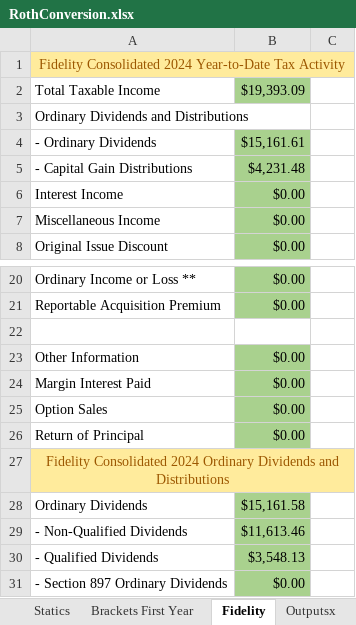
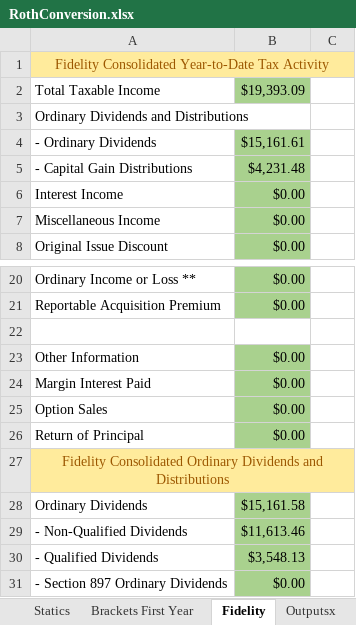
Before and after one commit to tkratzke/MyStudiesRepo, an Excel workbook: myStudies/RothConversion.xlsx, sheet Fidelity, drawn as a sheet; only a part is shown, gaps mark what is left out; values as stored, in another font and other column widths than the file's, no borders; the diff names each change by its address in the sheet, - before the commit and + after, or states it on an @@ line.

```diff
--- a/myStudies/RothConversion.xlsx (sheet Fidelity)
+++ b/myStudies/RothConversion.xlsx (sheet Fidelity)
-A1: Fidelity Consolidated 2024 Year-to-Date Tax…
+A1: Fidelity Consolidated Year-to-Date Tax…
-A27: Fidelity Consolidated 2024 Ordinary Dividends…
+A27: Fidelity Consolidated Ordinary Dividends…
```
Also changed, not shown: sheet Statics, 5 other files.
